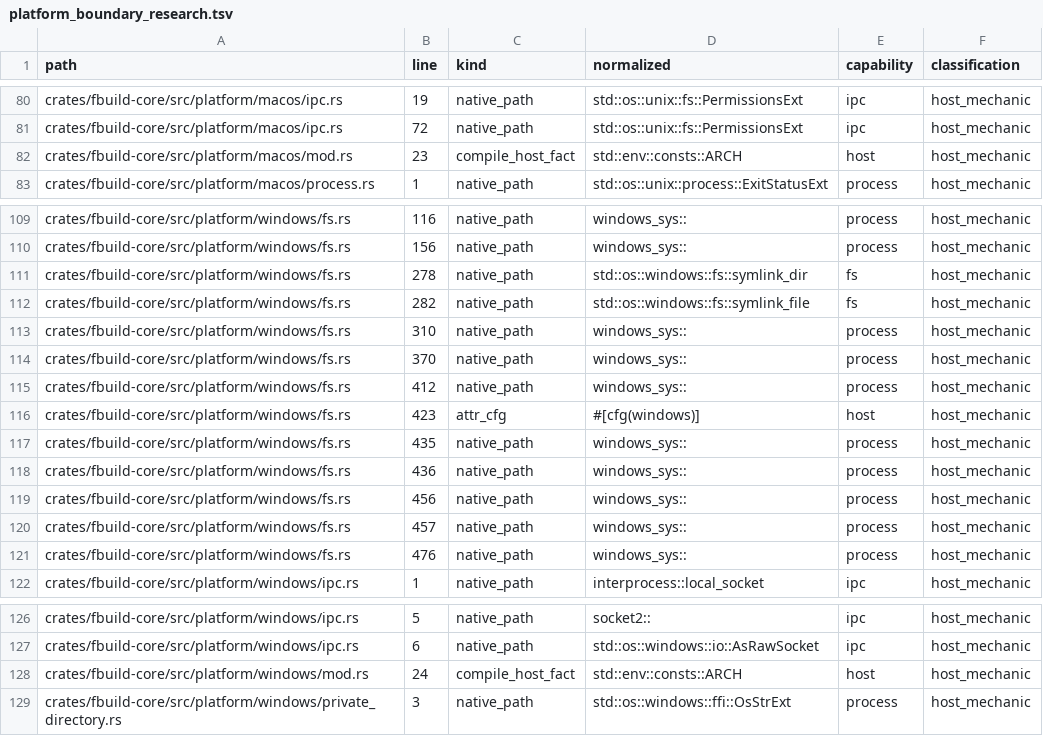
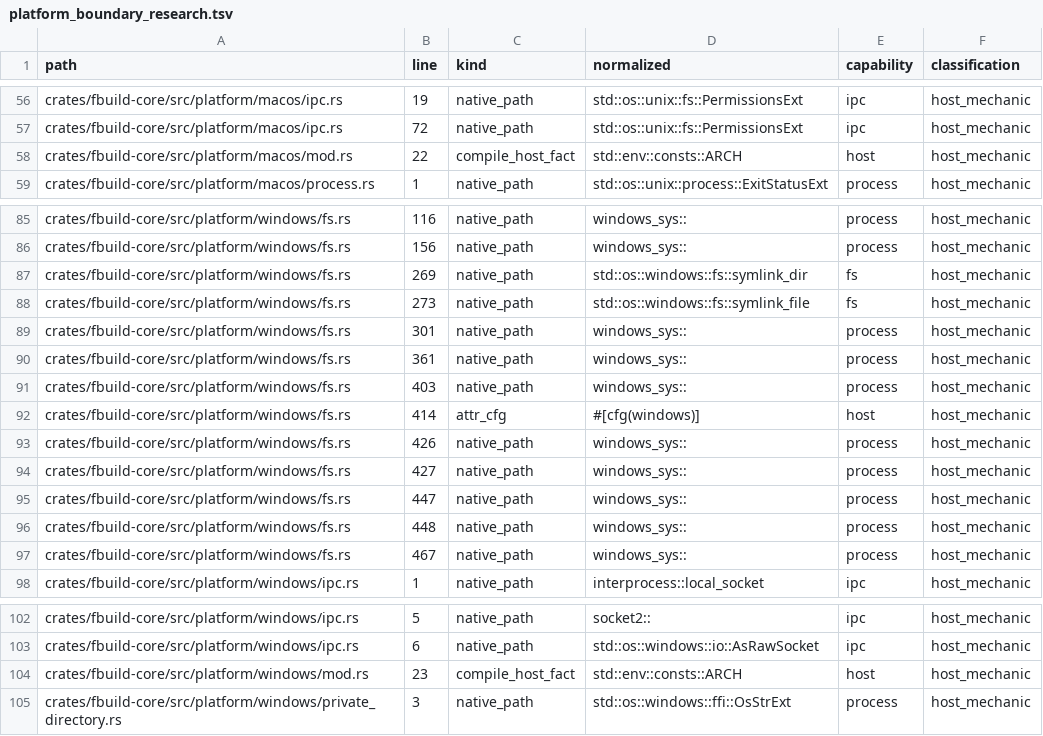
Before and after one commit to FastLED/fbuild, a TSV file: ci/platform_boundary_research.tsv, drawn as a sheet; only a part is shown, gaps mark what is left out; the diff covers the shown part only.

```diff
--- a/ci/platform_boundary_research.tsv
+++ b/ci/platform_boundary_research.tsv
@@ -81,3 +57,3 @@ crates/fbuild-core/src/platform/macos/ipc.rs	19	native_path	std::os::unix::fs::P
 crates/fbuild-core/src/platform/macos/ipc.rs	72	native_path	std::os::unix::fs::PermissionsExt	ipc	host_mechanic
-crates/fbuild-core/src/platform/macos/mod.rs	23	compile_host_fact	std::env::consts::ARCH	host	host_mechanic
+crates/fbuild-core/src/platform/macos/mod.rs	22	compile_host_fact	std::env::consts::ARCH	host	host_mechanic
 crates/fbuild-core/src/platform/macos/process.rs	1	native_path	std::os::unix::process::ExitStatusExt	process	host_mechanic
@@ -110,13 +86,13 @@ crates/fbuild-core/src/platform/windows/fs.rs	116	native_path	windows_sys::	proc
 crates/fbuild-core/src/platform/windows/fs.rs	156	native_path	windows_sys::	process	host_mechanic
-crates/fbuild-core/src/platform/windows/fs.rs	278	native_path	std::os::windows::fs::symlink_dir	fs	host_mechanic
-crates/fbuild-core/src/platform/windows/fs.rs	282	native_path	std::os::windows::fs::symlink_file	fs	host_mechanic
-crates/fbuild-core/src/platform/windows/fs.rs	310	native_path	windows_sys::	process	host_mechanic
-crates/fbuild-core/src/platform/windows/fs.rs	370	native_path	windows_sys::	process	host_mechanic
-crates/fbuild-core/src/platform/windows/fs.rs	412	native_path	windows_sys::	process	host_mechanic
-crates/fbuild-core/src/platform/windows/fs.rs	423	attr_cfg	#[cfg(windows)]	host	host_mechanic
-crates/fbuild-core/src/platform/windows/fs.rs	435	native_path	windows_sys::	process	host_mechanic
-crates/fbuild-core/src/platform/windows/fs.rs	436	native_path	windows_sys::	process	host_mechanic
-crates/fbuild-core/src/platform/windows/fs.rs	456	native_path	windows_sys::	process	host_mechanic
-crates/fbuild-core/src/platform/windows/fs.rs	457	native_path	windows_sys::	process	host_mechanic
-crates/fbuild-core/src/platform/windows/fs.rs	476	native_path	windows_sys::	process	host_mechanic
+crates/fbuild-core/src/platform/windows/fs.rs	269	native_path	std::os::windows::fs::symlink_dir	fs	host_mechanic
+crates/fbuild-core/src/platform/windows/fs.rs	273	native_path	std::os::windows::fs::symlink_file	fs	host_mechanic
+crates/fbuild-core/src/platform/windows/fs.rs	301	native_path	windows_sys::	process	host_mechanic
+crates/fbuild-core/src/platform/windows/fs.rs	361	native_path	windows_sys::	process	host_mechanic
+crates/fbuild-core/src/platform/windows/fs.rs	403	native_path	windows_sys::	process	host_mechanic
+crates/fbuild-core/src/platform/windows/fs.rs	414	attr_cfg	#[cfg(windows)]	host	host_mechanic
+crates/fbuild-core/src/platform/windows/fs.rs	426	native_path	windows_sys::	process	host_mechanic
+crates/fbuild-core/src/platform/windows/fs.rs	427	native_path	windows_sys::	process	host_mechanic
+crates/fbuild-core/src/platform/windows/fs.rs	447	native_path	windows_sys::	process	host_mechanic
+crates/fbuild-core/src/platform/windows/fs.rs	448	native_path	windows_sys::	process	host_mechanic
+crates/fbuild-core/src/platform/windows/fs.rs	467	native_path	windows_sys::	process	host_mechanic
 crates/fbuild-core/src/platform/windows/ipc.rs	1	native_path	interprocess::local_socket	ipc	host_mechanic
@@ -127,3 +103,3 @@ crates/fbuild-core/src/platform/windows/ipc.rs	5	native_path	socket2::	ipc	host_
 crates/fbuild-core/src/platform/windows/ipc.rs	6	native_path	std::os::windows::io::AsRawSocket	ipc	host_mechanic
-crates/fbuild-core/src/platform/windows/mod.rs	24	compile_host_fact	std::env::consts::ARCH	host	host_mechanic
+crates/fbuild-core/src/platform/windows/mod.rs	23	compile_host_fact	std::env::consts::ARCH	host	host_mechanic
 crates/fbuild-core/src/platform/windows/private_directory.rs	3	native_path	std::os::windows::ffi::OsStrExt	process	host_mechanic
```
Also changed, not shown: 24 removed rows and 24 edited cells elsewhere in this file, 1 other file.
